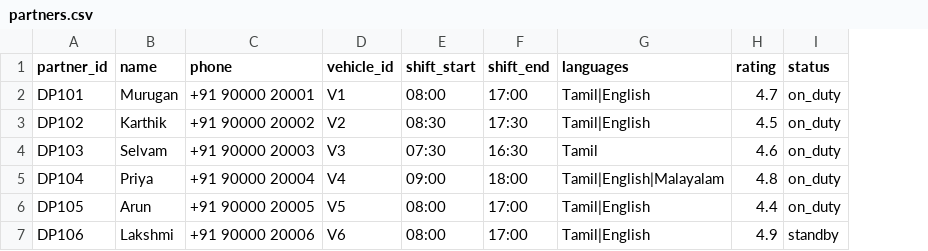
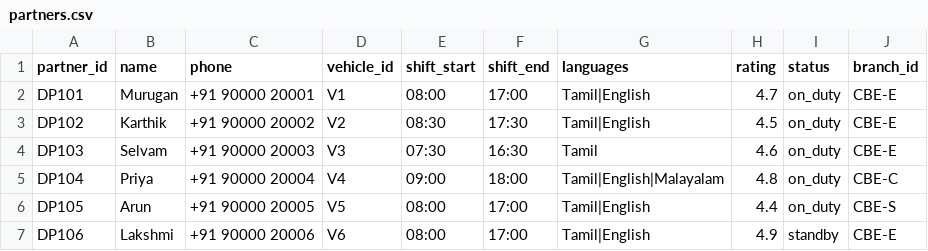
Before and after one commit to vaiu0412/hack_inovix, a CSV file: data/partners.csv, drawn as a sheet; the diff names each change by its address in the sheet, - before the commit and + after, or states it on an @@ line.

```diff
--- a/data/partners.csv
+++ b/data/partners.csv
+column J (branch_id), rows 2-7: CBE-E | CBE-E | CBE-E | CBE-C | CBE-S | CBE-E
```
Also changed, not shown: data/vehicles.csv, 14 other files.
